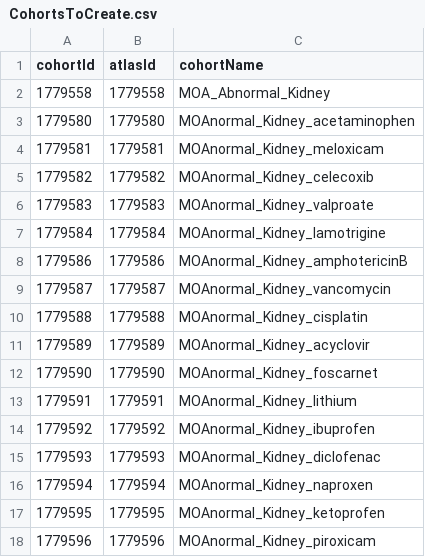
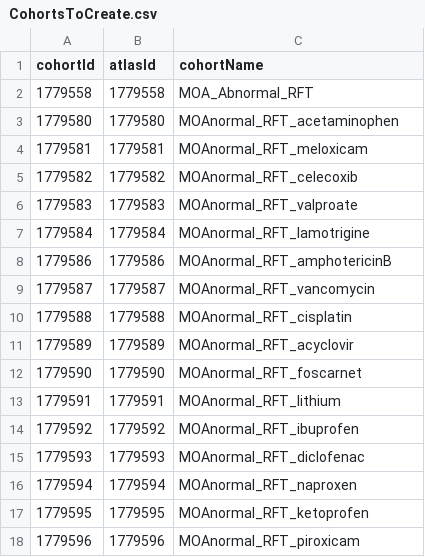
Before and after one commit to dr-you-group/PredDrugInducedKidneyInjury, a CSV file: inst/settings/CohortsToCreate.csv, drawn as a sheet.

```diff
--- a/inst/settings/CohortsToCreate.csv
+++ b/inst/settings/CohortsToCreate.csv
@@ -1,18 +1,18 @@
 cohortId,atlasId,cohortName
-1779558,1779558,MOA_Abnormal_Kidney
-1779580,1779580,MOAnormal_Kidney_acetaminophen
-1779581,1779581,MOAnormal_Kidney_meloxicam
-1779582,1779582,MOAnormal_Kidney_celecoxib
-1779583,1779583,MOAnormal_Kidney_valproate
-1779584,1779584,MOAnormal_Kidney_lamotrigine
-1779586,1779586,MOAnormal_Kidney_amphotericinB
-1779587,1779587,MOAnormal_Kidney_vancomycin
-1779588,1779588,MOAnormal_Kidney_cisplatin
-1779589,1779589,MOAnormal_Kidney_acyclovir
-1779590,1779590,MOAnormal_Kidney_foscarnet
-1779591,1779591,MOAnormal_Kidney_lithium
-1779592,1779592,MOAnormal_Kidney_ibuprofen
-1779593,1779593,MOAnormal_Kidney_diclofenac
-1779594,1779594,MOAnormal_Kidney_naproxen
-1779595,1779595,MOAnormal_Kidney_ketoprofen
-1779596,1779596,MOAnormal_Kidney_piroxicam
+1779558,1779558,MOA_Abnormal_RFT
+1779580,1779580,MOAnormal_RFT_acetaminophen
+1779581,1779581,MOAnormal_RFT_meloxicam
+1779582,1779582,MOAnormal_RFT_celecoxib
+1779583,1779583,MOAnormal_RFT_valproate
+1779584,1779584,MOAnormal_RFT_lamotrigine
+1779586,1779586,MOAnormal_RFT_amphotericinB
+1779587,1779587,MOAnormal_RFT_vancomycin
+1779588,1779588,MOAnormal_RFT_cisplatin
+1779589,1779589,MOAnormal_RFT_acyclovir
+1779590,1779590,MOAnormal_RFT_foscarnet
+1779591,1779591,MOAnormal_RFT_lithium
+1779592,1779592,MOAnormal_RFT_ibuprofen
+1779593,1779593,MOAnormal_RFT_diclofenac
+1779594,1779594,MOAnormal_RFT_naproxen
+1779595,1779595,MOAnormal_RFT_ketoprofen
+1779596,1779596,MOAnormal_RFT_piroxicam
```
Also changed, not shown: 51 other files.
